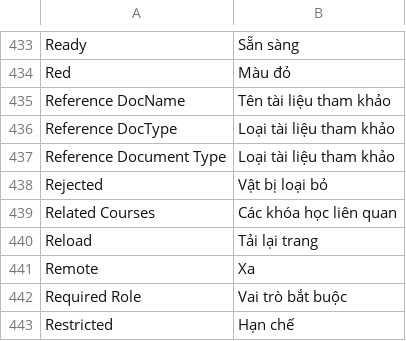
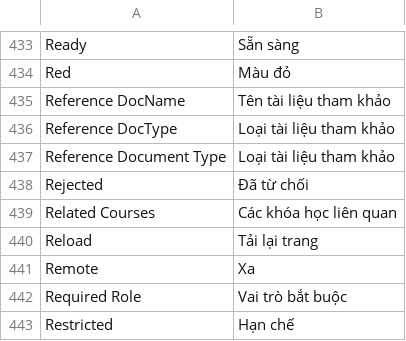
Before and after one commit to kanephan1909/lms-frappe, a CSV file: lms/translations/vi.csv, drawn as a sheet; only a part is shown, gaps mark what is left out.

Commit message:
Update Vietnamese translations for "Employee" and "Rejected" terms; enhance training plan documentation with HR module dependencies.

```diff
--- a/lms/translations/vi.csv
+++ b/lms/translations/vi.csv
@@ -437,3 +437,3 @@ Reference DocType,Loại tài liệu tham khảo,
 Reference Document Type,Loại tài liệu tham khảo,
-Rejected,Vật bị loại bỏ,
+Rejected,Đã từ chối,
 Related Courses,Các khóa học liên quan,
```
Also changed, not shown: 2 other files.
